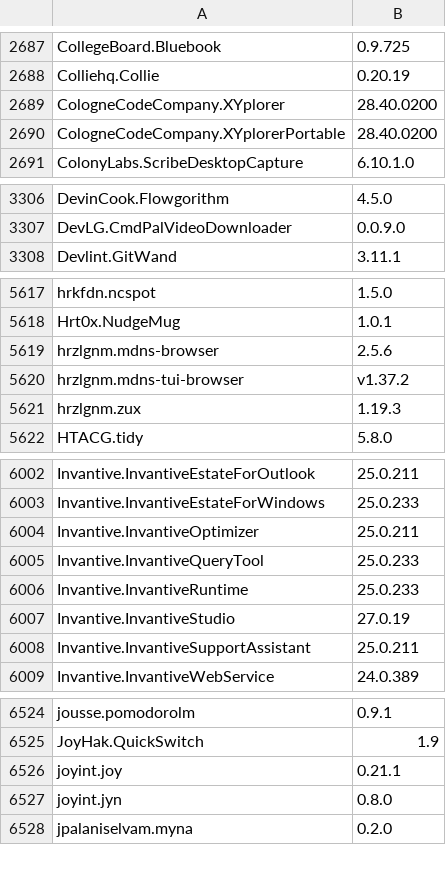
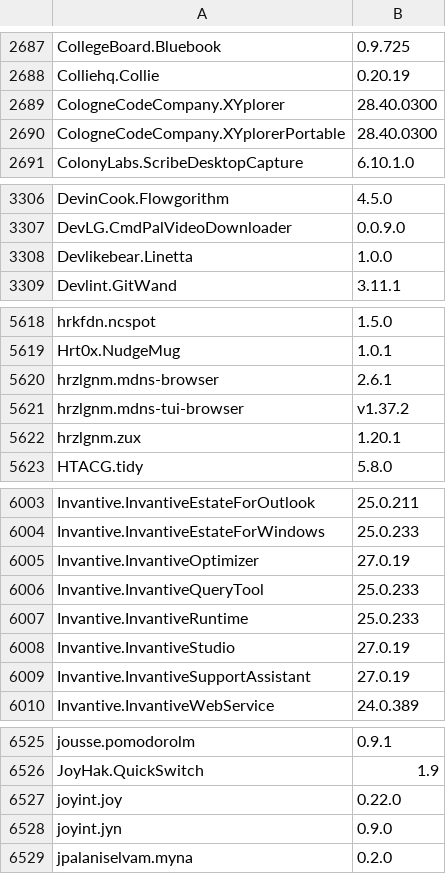
Before and after one commit to NakanoSanku/winget-pkgs-index, a CSV file: index.csv, drawn as a sheet; only a part is shown, gaps mark what is left out; the diff covers the shown part only.

```diff
--- a/index.csv
+++ b/index.csv
@@ -2688,4 +2688,4 @@
 "Colliehq.Collie","0.20.19"
-"CologneCodeCompany.XYplorer","28.40.0200"
-"CologneCodeCompany.XYplorerPortable","28.40.0200"
+"CologneCodeCompany.XYplorer","28.40.0300"
+"CologneCodeCompany.XYplorerPortable","28.40.0300"
 "ColonyLabs.ScribeDesktopCapture","6.10.1.0"
@@ -3307,2 +3307,3 @@
 "DevLG.CmdPalVideoDownloader","0.0.9.0"
+"Devlikebear.Linetta","1.0.0"
 "Devlint.GitWand","3.11.1"
@@ -5618,5 +5619,5 @@
 "Hrt0x.NudgeMug","1.0.1"
-"hrzlgnm.mdns-browser","2.5.6"
+"hrzlgnm.mdns-browser","2.6.1"
 "hrzlgnm.mdns-tui-browser","v1.37.2"
-"hrzlgnm.zux","1.19.3"
+"hrzlgnm.zux","1.20.1"
 "HTACG.tidy","5.8.0"
@@ -6003,3 +6004,3 @@
 "Invantive.InvantiveEstateForWindows","25.0.233"
-"Invantive.InvantiveOptimizer","25.0.211"
+"Invantive.InvantiveOptimizer","27.0.19"
 "Invantive.InvantiveQueryTool","25.0.233"
@@ -6007,3 +6008,3 @@
 "Invantive.InvantiveStudio","27.0.19"
-"Invantive.InvantiveSupportAssistant","25.0.211"
+"Invantive.InvantiveSupportAssistant","27.0.19"
 "Invantive.InvantiveWebService","24.0.389"
@@ -6525,4 +6526,4 @@
 "JoyHak.QuickSwitch","1.9"
-"joyint.joy","0.21.1"
-"joyint.jyn","0.8.0"
+"joyint.joy","0.22.0"
+"joyint.jyn","0.9.0"
 "jpalaniselvam.myna","0.2.0"
```
Also changed, not shown: 1 added row and 42 edited cells elsewhere in this file, 3 other files.
